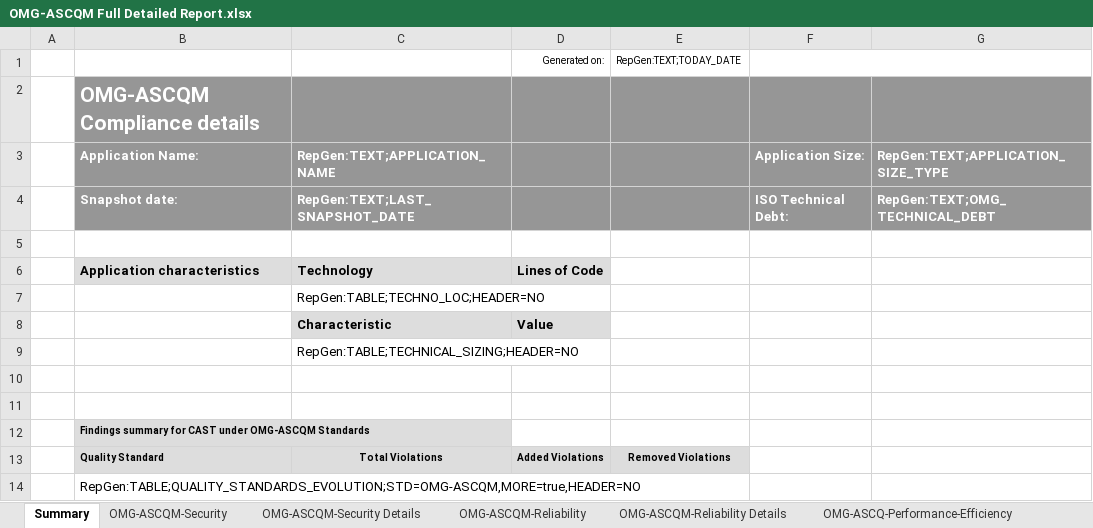
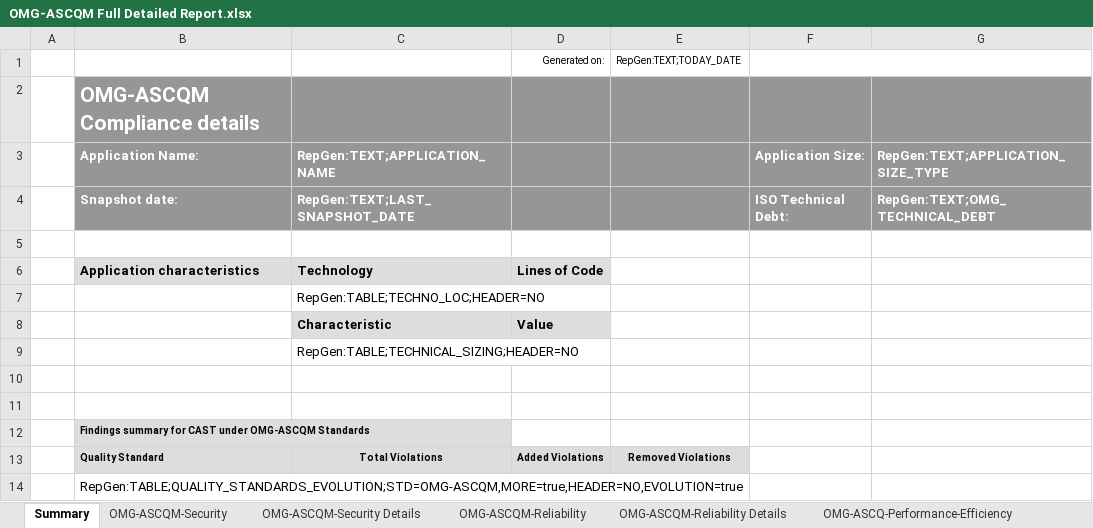
Before and after one commit to CAST-projects/CAST-ReportGenerator, an Excel workbook: CastReporting.Reporting.Core/Templates/Application/Compliance reports/OMG-ASCQM Full Detailed Report.xlsx, sheet Summary, drawn as a sheet; values as stored, in another font and other column widths than the file's, no borders; charts and pictures not drawn; the diff names each change by its address in the sheet, - before the commit and + after, or states it on an @@ line.

```diff
--- a/CastReporting.Reporting.Core/Templates/Application/Compliance reports/OMG-ASCQM Full Detailed Report.xlsx (sheet Summary)
+++ b/CastReporting.Reporting.Core/Templates/Application/Compliance reports/OMG-ASCQM Full Detailed Report.xlsx (sheet Summary)
-B14: RepGen:TABLE;QUALITY_STANDARDS_EVOLUTION;STD=OMG-ASCQM,MORE=true,HEADER=NO
+B14: RepGen:TABLE;QUALITY_STANDARDS_EVOLUTION;STD=OMG-ASCQM,MORE=true,HEADER=NO,EVOLUTION=true
```
Also changed, not shown: CastReporting.Reporting.Core/Templates/Application/Compliance reports/CWE (2021) Top 25 Full Detailed Report.xlsx, CastReporting.Reporting.Core/Templates/Application/Compliance reports/ISO-5055 Full Detailed Report.xlsx, 18 other files.
